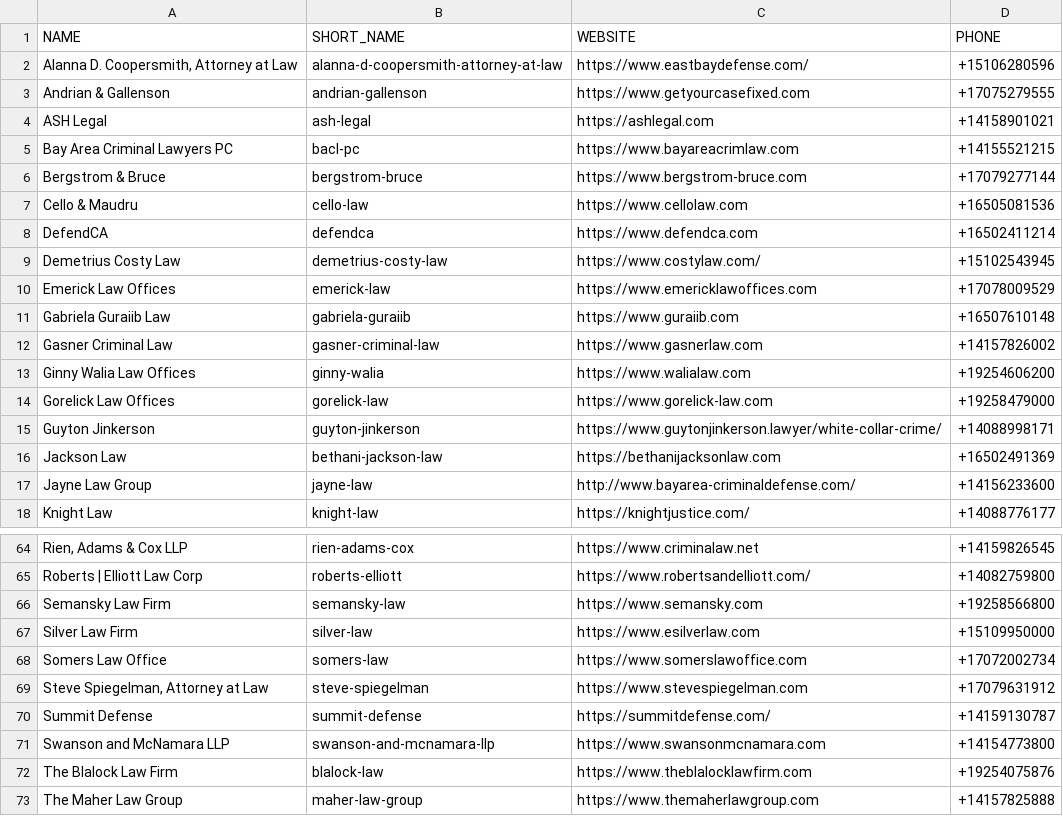
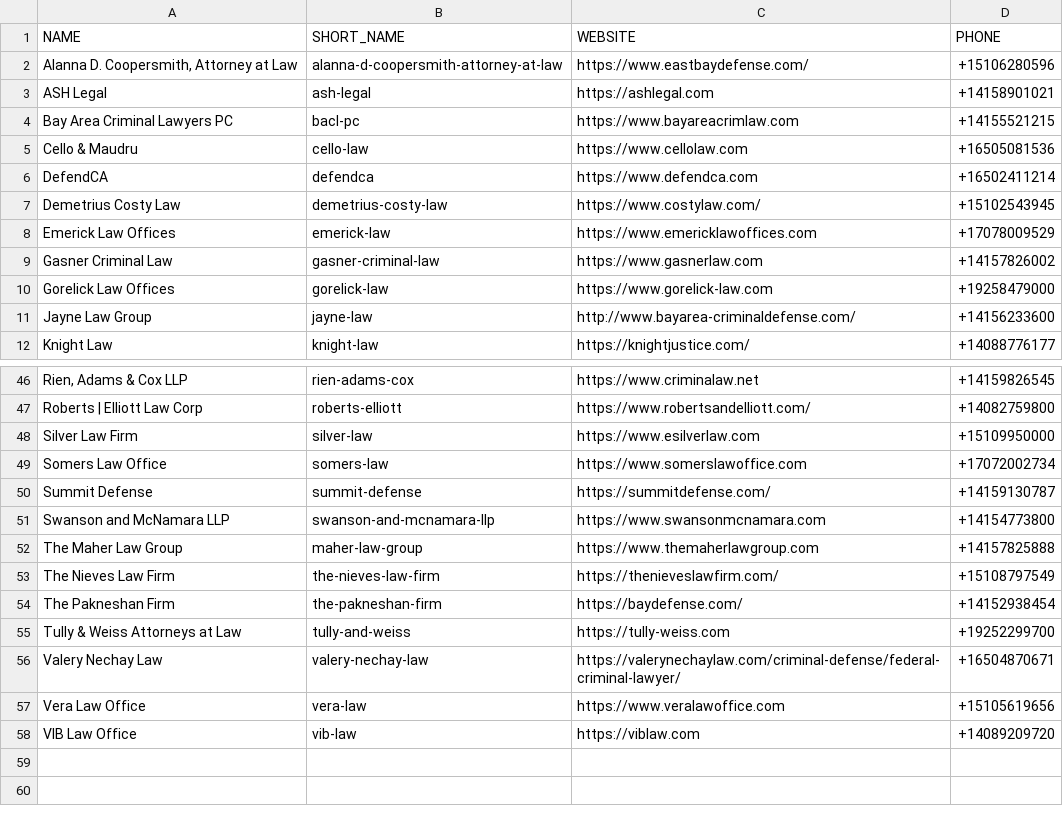
Before and after one commit to souvik1997/JailCall-call-my-agent-hackathon, a TSV file: law_firms/law_firms.tsv, drawn as a sheet; only a part is shown, gaps mark what is left out; the shorter side is filled out with more unchanged rows; the diff covers the shown part only; the diff names each change by its address in the sheet, - before the commit and + after, or states it on an @@ line.

Commit message:
Prune firms without usable website text

```diff
--- a/law_firms/law_firms.tsv
+++ b/law_firms/law_firms.tsv
-row 3: Andrian & Gallenson | andrian-gallenson | https://www.getyourcasefixed.com | +17075279555
-row 6: Bergstrom & Bruce | bergstrom-bruce | https://www.bergstrom-bruce.com | +17079277144
-row 11: Gabriela Guraiib Law | gabriela-guraiib | https://www.guraiib.com | +16507610148
-row 13: Ginny Walia Law Offices | ginny-walia | https://www.walialaw.com | +19254606200
-row 15: Guyton Jinkerson | guyton-jinkerson | https://www.guytonjinkerson.lawyer/white-collar-crime/ | +14088998171
-row 16: Jackson Law | bethani-jackson-law | https://bethanijacksonlaw.com | +16502491369
-row 66: Semansky Law Firm | semansky-law | https://www.semansky.com | +19258566800
-row 69: Steve Spiegelman, Attorney at Law | steve-spiegelman | https://www.stevespiegelman.com | +17079631912
-row 72: The Blalock Law Firm | blalock-law | https://www.theblalocklawfirm.com | +19254075876
```
Also changed, not shown: 15 removed rows elsewhere in this file, 52 other files.
